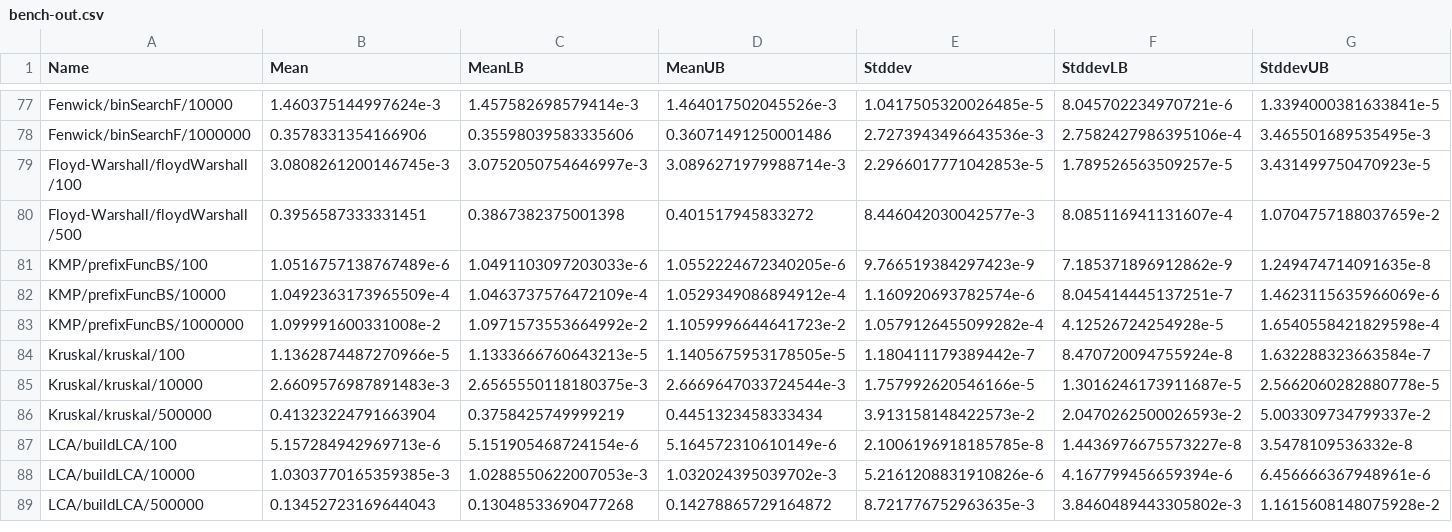
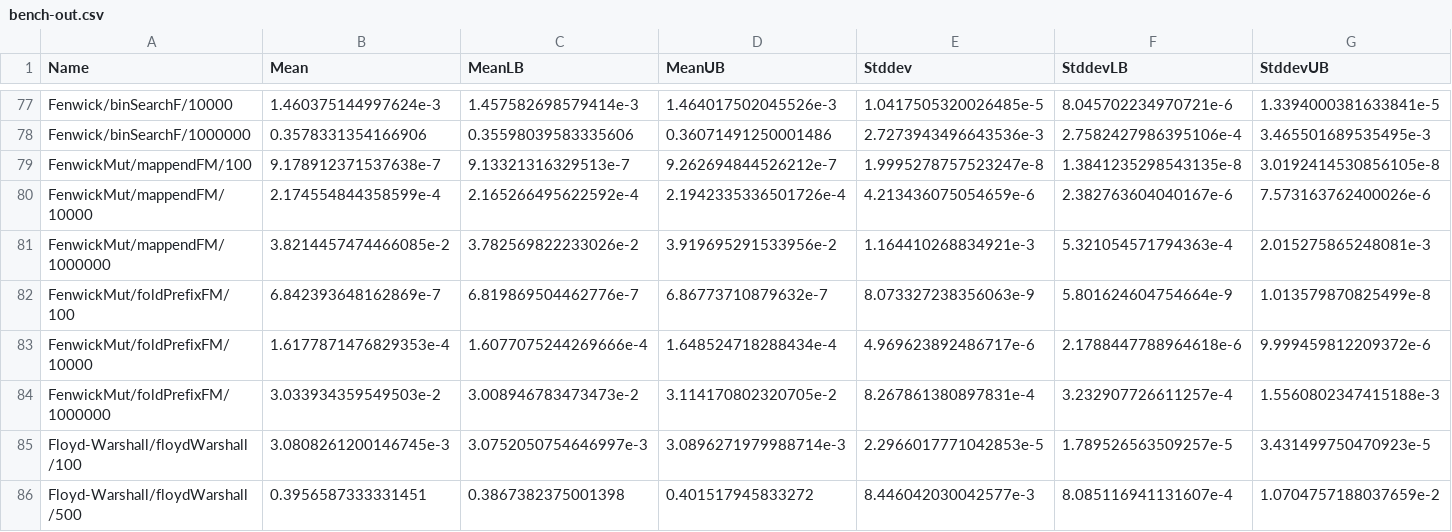
Before and after one commit to meooow25/haccepted, a CSV file: bench-out/bench-out.csv, drawn as a sheet; only a part is shown, gaps mark what is left out; the shorter side is filled out with more unchanged rows.

Commit message:
Add mutable Fenwick tree (#56)

```diff
--- a/bench-out/bench-out.csv
+++ b/bench-out/bench-out.csv
@@ -78,2 +78,8 @@ Fenwick/binSearchF/10000,1.460375144997624e-3,1.457582698579414e-3,1.46401750204
 Fenwick/binSearchF/1000000,0.3578331354166906,0.35598039583335606,0.36071491250001486,2.7273943496643536e-3,2.7582427986395106e-4,3.465501689535495e-3
+FenwickMut/mappendFM/100,9.178912371537638e-7,9.13321316329513e-7,9.262694844526212e-7,1.9995278757523247e-8,1.3841235298543135e-8,3.0192414530856105e-8
+FenwickMut/mappendFM/10000,2.174554844358599e-4,2.165266495622592e-4,2.1942335336501726e-4,4.213436075054659e-6,2.382763604040167e-6,7.573163762400026e-6
+FenwickMut/mappendFM/1000000,3.8214457474466085e-2,3.782569822233026e-2,3.919695291533956e-2,1.164410268834921e-3,5.321054571794363e-4,2.015275865248081e-3
+FenwickMut/foldPrefixFM/100,6.842393648162869e-7,6.819869504462776e-7,6.86773710879632e-7,8.073327238356063e-9,5.801624604754664e-9,1.013579870825499e-8
+FenwickMut/foldPrefixFM/10000,1.6177871476829353e-4,1.6077075244269666e-4,1.648524718288434e-4,4.969623892486717e-6,2.1788447788964618e-6,9.999459812209372e-6
+FenwickMut/foldPrefixFM/1000000,3.033934359549503e-2,3.008946783473473e-2,3.114170802320705e-2,8.267861380897831e-4,3.232907726611257e-4,1.5560802347415188e-3
 Floyd-Warshall/floydWarshall/100,3.0808261200146745e-3,3.0752050754646997e-3,3.0896271979988714e-3,2.2966017771042853e-5,1.789526563509257e-5,3.431499750470923e-5
```
Also changed, not shown: 9 other files.
